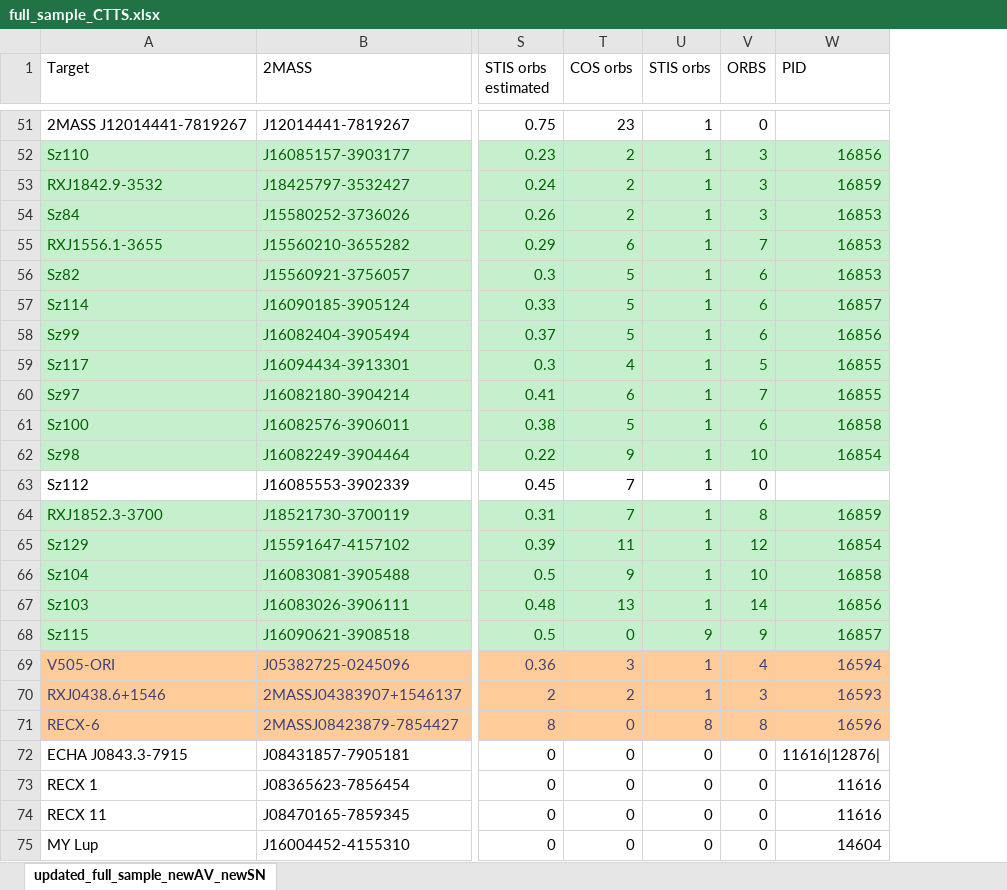
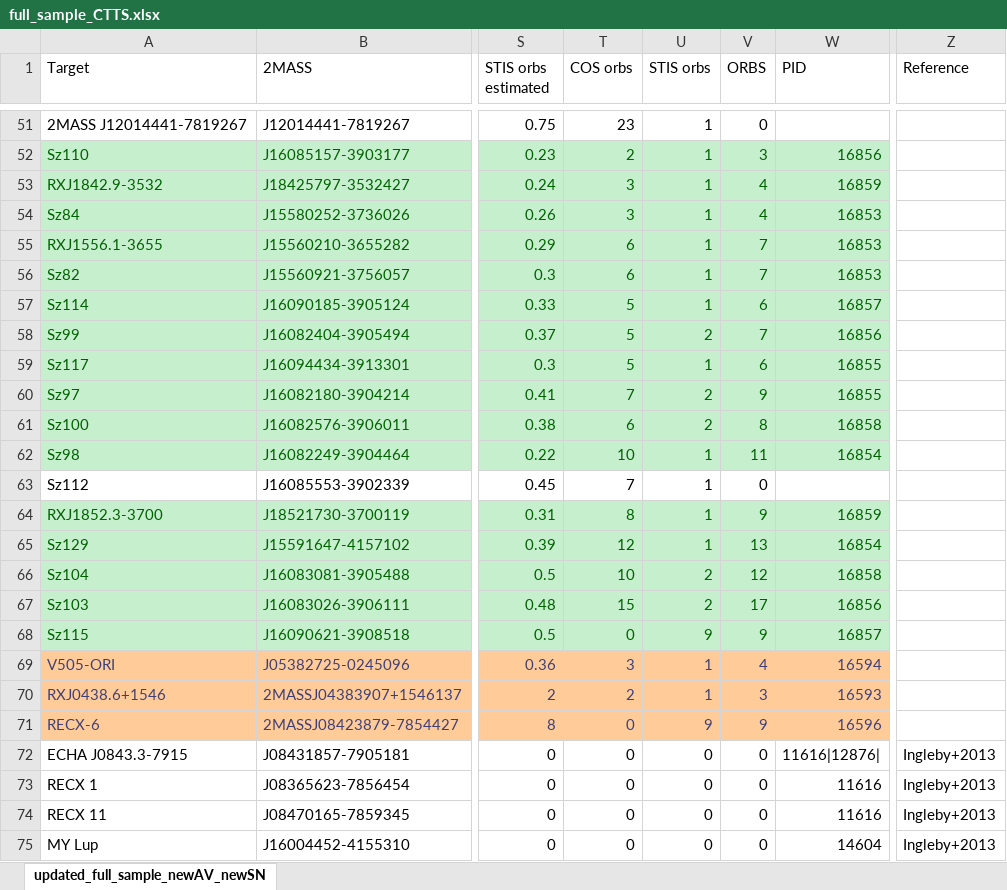
Before and after one commit to emsnyder/ullyses-utils, an Excel workbook: data/target_metadata/full_sample_CTTS.xlsx, sheet updated_full_sample_newAV_newSN, drawn as a sheet; only a part is shown, gaps mark what is left out; values as stored, in another font and other column widths than the file's, no borders; conditional formats not drawn; the diff covers the shown part only; the diff names each change by its address in the sheet, - before the commit and + after, or states it on an @@ line.

```diff
--- a/data/target_metadata/full_sample_CTTS.xlsx (sheet updated_full_sample_newAV_newSN)
+++ b/data/target_metadata/full_sample_CTTS.xlsx (sheet updated_full_sample_newAV_newSN)
+column Z (Reference), rows 72-75: all Ingleby+2013
-T53:T54 (COS orbs): 2
+T53:T54 (COS orbs): 3
-V53:V54 (ORBS): 3
+V53:V54 (ORBS): 4
-T56 (COS orbs): 5
+T56 (COS orbs): 6
-V56 (ORBS): 6
+V56 (ORBS): 7
-U58 (STIS orbs): 1
+U58 (STIS orbs): 2
-V58 (ORBS): 6
+V58 (ORBS): 7
-T59 (COS orbs): 4
+T59 (COS orbs): 5
-V59 (ORBS): 5
+V59 (ORBS): 6
-T60 (COS orbs): 6
+T60 (COS orbs): 7
-U60:U61 (STIS orbs): 1
+U60:U61 (STIS orbs): 2
-V60 (ORBS): 7
+V60 (ORBS): 9
-T61 (COS orbs): 5
+T61 (COS orbs): 6
-V61 (ORBS): 6
+V61 (ORBS): 8
-T62 (COS orbs): 9
+T62 (COS orbs): 10
-V62 (ORBS): 10
+V62 (ORBS): 11
-T64 (COS orbs): 7
+T64 (COS orbs): 8
-V64 (ORBS): 8
+V64 (ORBS): 9
-T65 (COS orbs): 11
+T65 (COS orbs): 12
-V65 (ORBS): 12
+V65 (ORBS): 13
-T66 (COS orbs): 9
+T66 (COS orbs): 10
-U66:U67 (STIS orbs): 1
+U66:U67 (STIS orbs): 2
-V66 (ORBS): 10
+V66 (ORBS): 12
-T67 (COS orbs): 13
+T67 (COS orbs): 15
-V67 (ORBS): 14
+V67 (ORBS): 17
-U71 (STIS orbs): 8
+U71 (STIS orbs): 9
-V71 (ORBS): 8
+V71 (ORBS): 9
```
Also changed, not shown: 15 added rows and 1 edited cell elsewhere in this sheet, formulas that keep their value, 1 other file.
